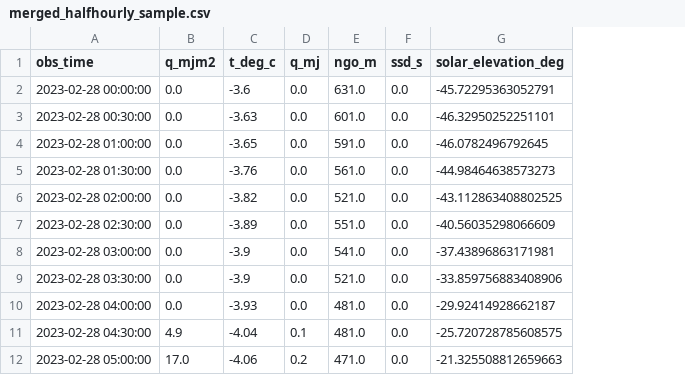
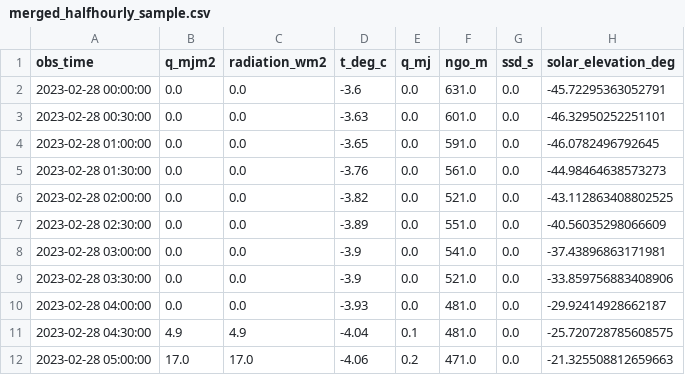
Before and after one commit to OBCEEB/SPES_Raschet, a CSV file: tables/merged_halfhourly_sample.csv, drawn as a sheet; only a part is shown; the diff names each change by its address in the sheet, - before the commit and + after, or states it on an @@ line.

Commit message:
research: clear-sky geometry and M0/M1 baselines
Confirm observed irradiance as W/m2 (radiation_wm2), add Ineichen-Perez
GHI, handbook B_ref, year-split M0/M1 metrics, figures, and tests.

```diff
--- a/tables/merged_halfhourly_sample.csv
+++ b/tables/merged_halfhourly_sample.csv
+column C (radiation_wm2), rows 2-12: 0.0 | 0.0 | 0.0 | 0.0 | 0.0 | 0.0 | 0.0 | 0.0 | 0.0 | 4.9 | 17.0
```
Also changed, not shown: 23 other files.
